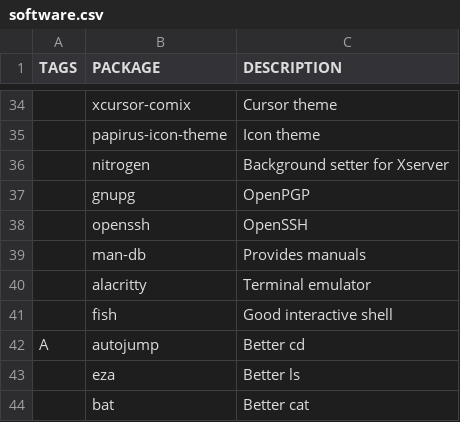
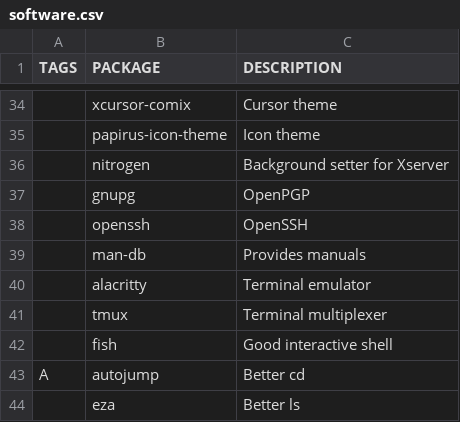
Before and after one commit to dborsukov/dotfiles, a CSV file: software.csv, drawn as a sheet; only a part is shown, gaps mark what is left out; the shorter side is filled out with more unchanged rows.

Commit message:
tmux

```diff
--- a/software.csv
+++ b/software.csv
@@ -40,2 +40,3 @@ TAGS,PACKAGE,DESCRIPTION
 ,alacritty,Terminal emulator
+,tmux,Terminal multiplexer
 ,fish,Good interactive shell
```
Also changed, not shown: 2 other files.
